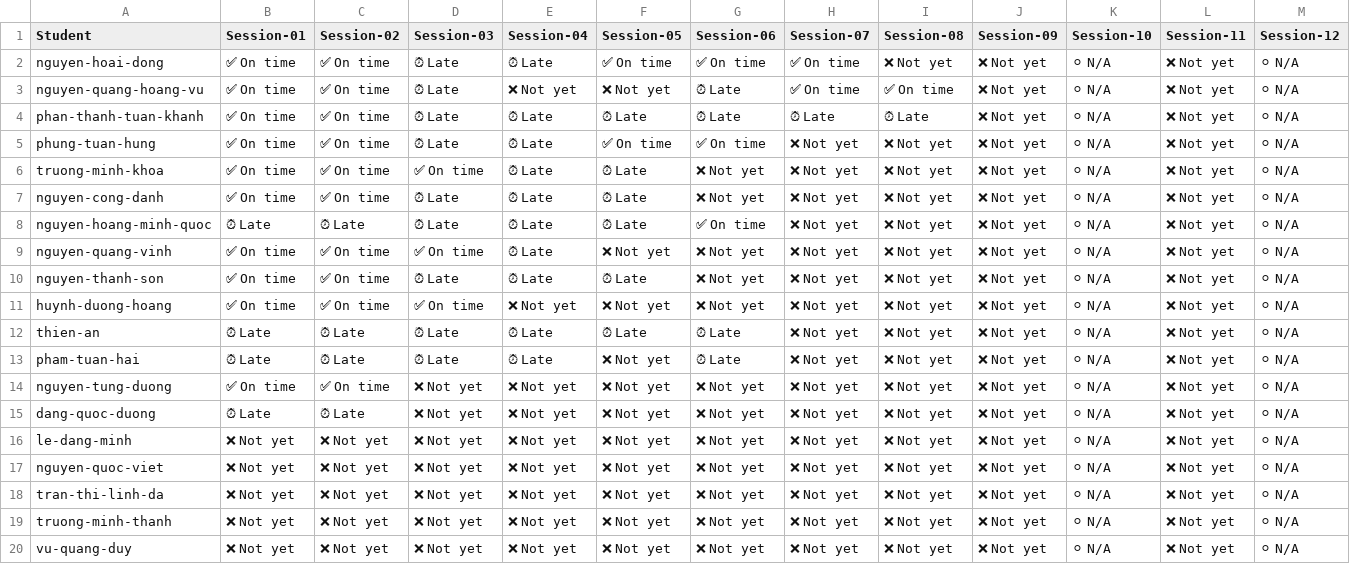
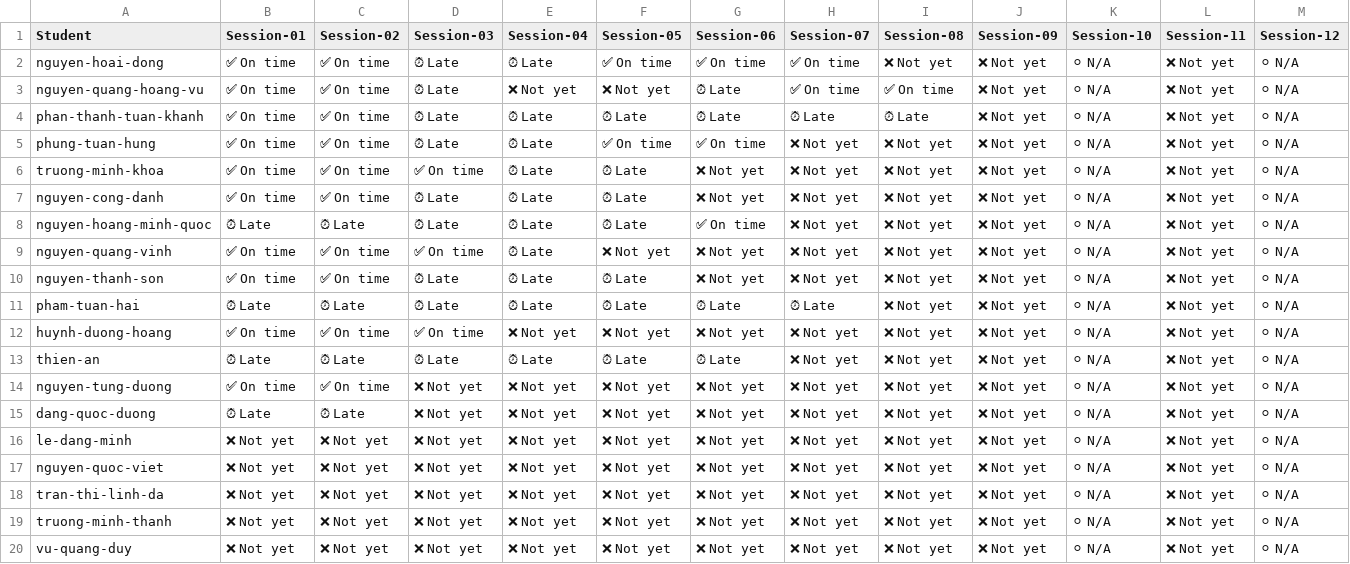
Before and after one commit to TM-khoa/devlinux, a CSV file: embedded-linux/K26.3/homeworks/homework_report.csv, drawn as a sheet; only a part is shown; removed rows and columns are numbered as before the commit, all else as after; rows hold the shown columns only; the diff names each change by its address in the sheet, - before the commit and + after, or states it on an @@ line.

```diff
--- a/embedded-linux/K26.3/homeworks/homework_report.csv
+++ b/embedded-linux/K26.3/homeworks/homework_report.csv
+row 11: pham-tuan-hai | ⏰ Late | ⏰ Late | ⏰ Late | ⏰ Late | ⏰ Late | ⏰ Late | ⏰ Late | ❌ Not yet | ❌ Not yet | ⚪ N/A | ❌ Not yet | ⚪ N/A
-row 13: pham-tuan-hai | ⏰ Late | ⏰ Late | ⏰ Late | ⏰ Late | ❌ Not yet | ⏰ Late | ❌ Not yet | ❌ Not yet | ❌ Not yet | ⚪ N/A | ❌ Not yet | ⚪ N/A
```
